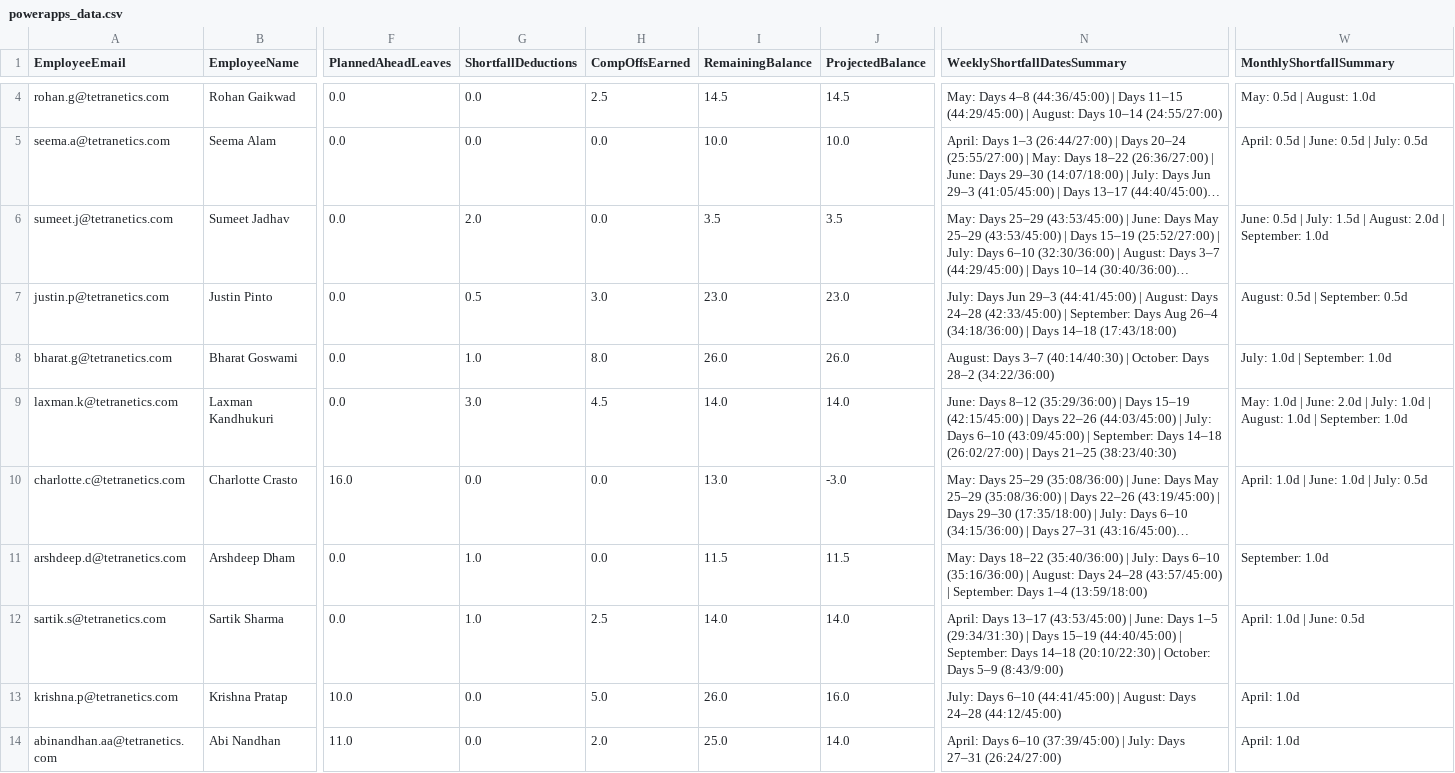
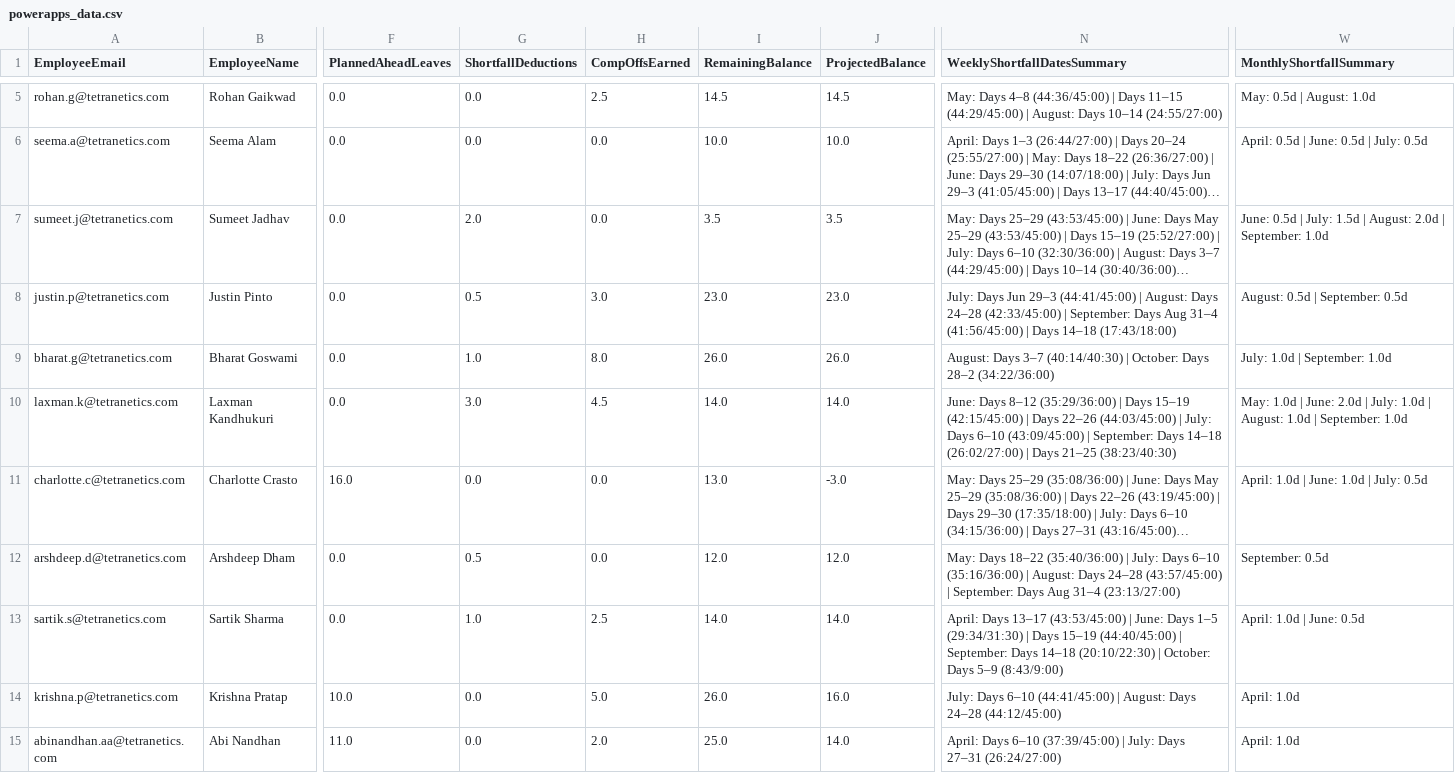
Before and after one commit to buvi-tetranetics/tetranetics-hr-portal, a CSV file: powerapps_data.csv, drawn as a sheet; only a part is shown, gaps mark what is left out; long unchanged cells end in …; addresses are those after the commit; the diff covers the shown part only; the diff names each change by its address in the sheet, - before the commit and + after, or states it on an @@ line.

Commit message:
Update leave data

```diff
--- a/powerapps_data.csv
+++ b/powerapps_data.csv
-N8 (WeeklyShortfallDatesSummary): …Days Aug 26–4 (34:18/36:00) | Days…
+N8 (WeeklyShortfallDatesSummary): …Days Aug 31–4 (41:56/45:00) | Days…
-G12 (ShortfallDeductions): 1.0
+G12 (ShortfallDeductions): 0.5
-I12 (RemainingBalance): 11.5
+I12 (RemainingBalance): 12.0
-J12 (ProjectedBalance): 11.5
+J12 (ProjectedBalance): 12.0
-N12 (WeeklyShortfallDatesSummary): …September: Days 1–4 (13:59/18:00)
+N12 (WeeklyShortfallDatesSummary): …September: Days Aug 31–4 (23:13/27:00)
-W12 (MonthlyShortfallSummary): September: 1.0d
+W12 (MonthlyShortfallSummary): September: 0.5d
```
Also changed, not shown: 1 added row, 1 removed row and 13 edited cells elsewhere in this file, daily_punch.csv.
